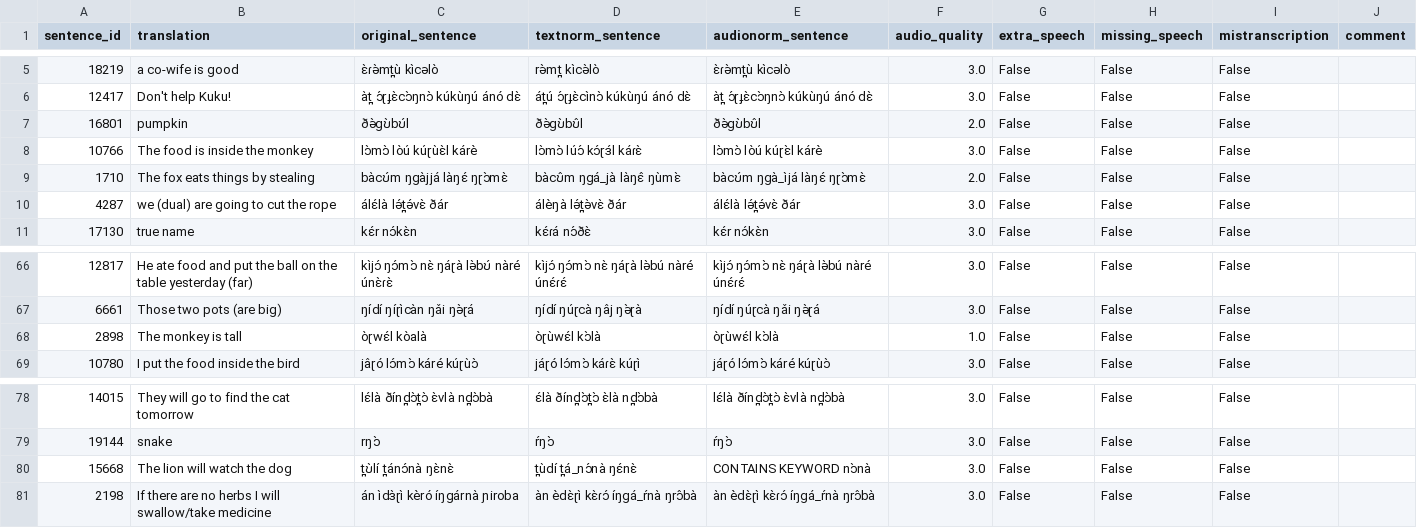
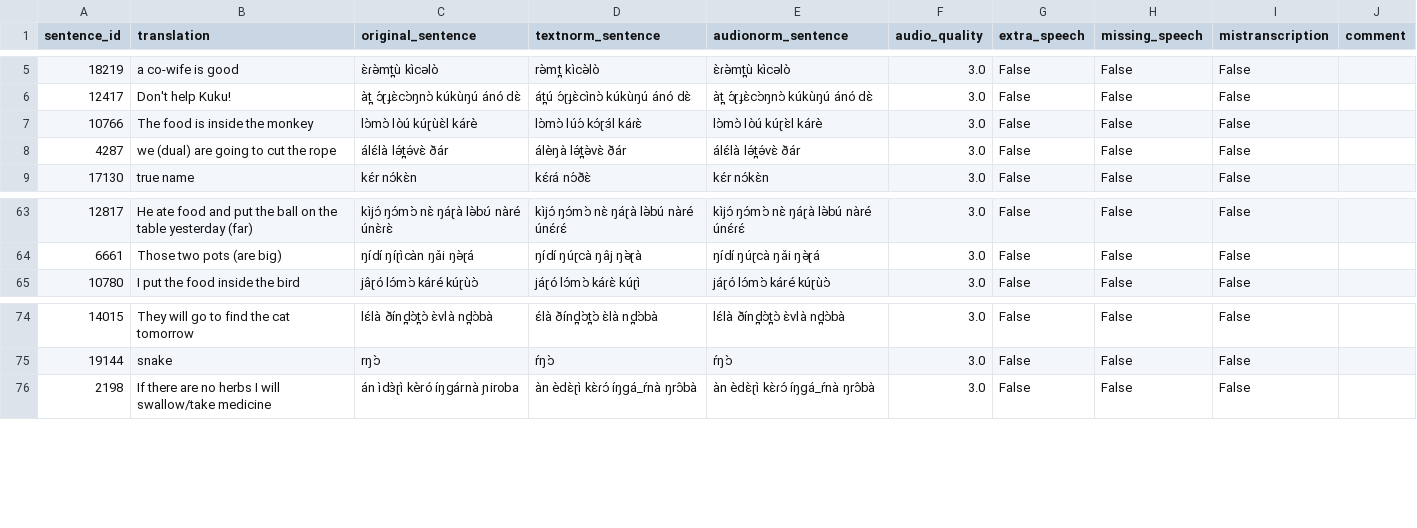
Before and after one commit to markjosims/tira_kws, a CSV file: data/labels/capstone/keyword_negatives.csv, drawn as a sheet; only a part is shown, gaps mark what is left out; the diff covers the shown part only.

```diff
--- a/data/labels/capstone/keyword_negatives.csv
+++ b/data/labels/capstone/keyword_negatives.csv
@@ -6,5 +6,3 @@ sentence_id,translation,original_sentence,textnorm_sentence,audionorm_sentence,a
 12417,Don't help Kuku!,àt̪ ɔ́ɽɟɛ̀cɔ̀ŋnɔ̀ kúkùŋú ánó dɛ̀,át̪ú ɔ́ɽɟɛ̀cìnɔ̀ kúkùŋú ánó dɛ̀,àt̪ ɔ́ɽɟɛ̀cɔ̀ŋnɔ̀ kúkùŋú ánó dɛ̀,3.0,False,False,False,
-16801,pumpkin,ðə̀gʊ̀bʊ́l,ðə̀gʊ̀bʊ̂l,ðə̀gʊ̀bʊ̂l,2.0,False,False,False,
 10766,The food is inside the monkey,lɔ̀mɔ̀ lòú kúɽùɛ̀l kárè,lɔ̀mɔ̀ lúɔ́ kɔ́ɽɜ́l káɾɛ̀,lɔ̀mɔ̀ lòú kúɽɛ̀l kárè,3.0,False,False,False,
-1710,The fox eats things by stealing,bàcʊ́m ŋgàjjá làŋɛ́ ŋɽɔ̀mɛ̀,bàcʊ̂m ŋgá_jà làŋɛ̂ ŋùmɛ̀,bàcʊ́m ŋgà_ìjá làŋɛ́ ŋɽɔ̀mɛ̀,2.0,False,False,False,
 4287,we (dual) are going to cut the rope,álɛ́là lə́t̪ə́vɛ̀ ðár,álèŋà lə́t̪ə̀vɛ̀ ðár,álɛ́là lə́t̪ə́vɛ̀ ðár,3.0,False,False,False,
@@ -67,3 +64,2 @@ sentence_id,translation,original_sentence,textnorm_sentence,audionorm_sentence,a
 6661,Those two pots (are big),ŋídí ŋíɽìcàn ŋǎi ŋə̀ɽá,ŋídí ŋúɽcà ŋâj ŋə̀ɽà,ŋídí ŋúɽcà ŋǎi ŋə̀ɽá,3.0,False,False,False,
-2898,The monkey is tall,òɽwɛ́l kòalà,òɽùwɛ́l kɔ̀là,òɽùwɛ́l kɔ̀là,1.0,False,False,False,
 10780,I put the food inside the bird,jâɽó lɔ́mɔ̀ káré kúɽùɔ̀,jáɽó lɔ́mɔ̀ káɾɛ̀ kúɽì,jáɽó lɔ́mɔ̀ káré kúɽùɔ̀,3.0,False,False,False,
@@ -79,3 +75,2 @@ sentence_id,translation,original_sentence,textnorm_sentence,audionorm_sentence,a
 19144,snake,rŋɔ̀,ŕŋɔ̀,ŕŋɔ̀,3.0,False,False,False,
-15668,The lion will watch the dog,t̪ʊ̀lí t̪ánɔ́nà ŋɛ̀nɛ̀,t̪ùdí t̪á_nɔ́nà ŋɛ́nɛ̀,CONTAINS KEYWORD nɔ̀nà,3.0,False,False,False,
 2198,If there are no herbs I will swallow/take medicine,án ìdɜ̀ɽì kèró íŋgárnà ɲiroba,àn èdɛ̀ɽì kɛ̀ɾɔ́ íŋgá_ŕnà ŋrɔ̂bà,àn èdɛ̀ɽì kɛ̀ɾɔ́ íŋgá_ŕnà ŋrɔ̂bà,3.0,False,False,False,
```
Also changed, not shown: 9 added rows and 5 removed rows elsewhere in this file, data/labels/capstone/keyword_close_negatives.csv, 3 other files.
